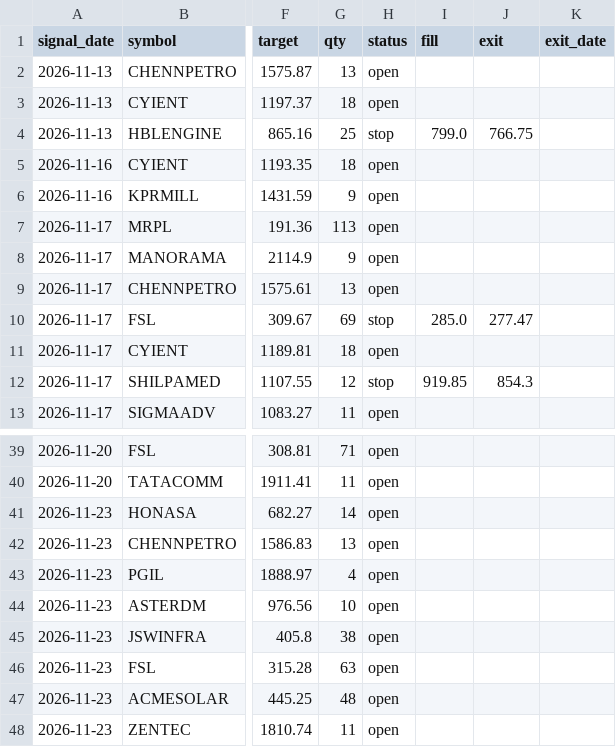
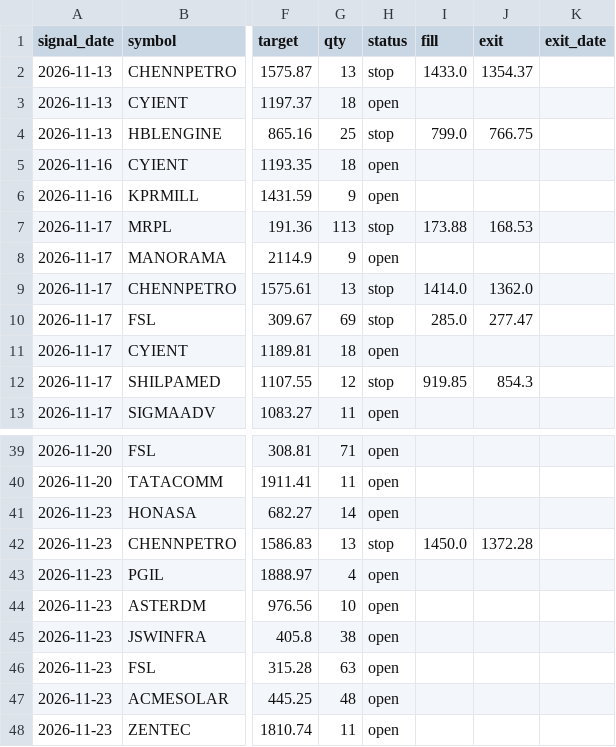
Before and after one commit to remanthsai131-boop/india-signals, a CSV file: journal/swing_trades.csv, drawn as a sheet; only a part is shown, gaps mark what is left out; the diff covers the shown part only; the diff names each change by its address in the sheet, - before the commit and + after, or states it on an @@ line.

```diff
--- a/journal/swing_trades.csv
+++ b/journal/swing_trades.csv
-H2 (status): open
+H2 (status): stop
-I2 (fill): (empty)
+I2 (fill): 1433.0
-J2 (exit): (empty)
+J2 (exit): 1354.37
-H7 (status): open
+H7 (status): stop
-I7 (fill): (empty)
+I7 (fill): 173.88
-J7 (exit): (empty)
+J7 (exit): 168.53
-H9 (status): open
+H9 (status): stop
-I9 (fill): (empty)
+I9 (fill): 1414.0
-J9 (exit): (empty)
+J9 (exit): 1362.0
-H42 (status): open
+H42 (status): stop
-I42 (fill): (empty)
+I42 (fill): 1450.0
-J42 (exit): (empty)
+J42 (exit): 1372.28
```
Also changed, not shown: 6 added rows and 18 edited cells elsewhere in this file, 1 other file.
